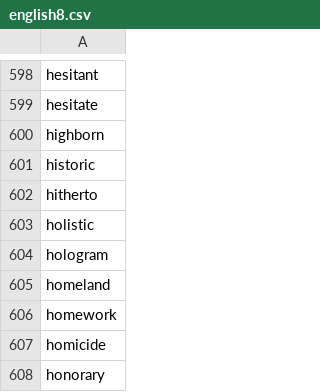
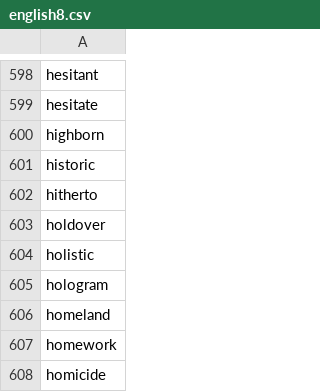
Before and after one commit to yhnnd/wordlab, a CSV file: Files/lang/en/english8.csv, drawn as a sheet; only a part is shown, gaps mark what is left out; the shorter side is filled out with more unchanged rows.

```diff
--- a/Files/lang/en/english8.csv
+++ b/Files/lang/en/english8.csv
@@ -602,2 +602,3 @@ historic
 hitherto
+holdover
 holistic
```
Also changed, not shown: Files/lang/ch/chinese4.csv, Files/lang/ch/chinese6.csv, 3 other files.
